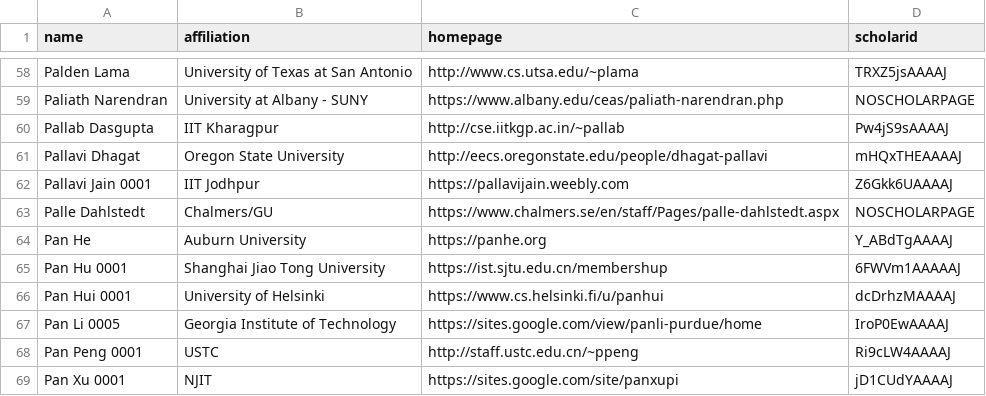
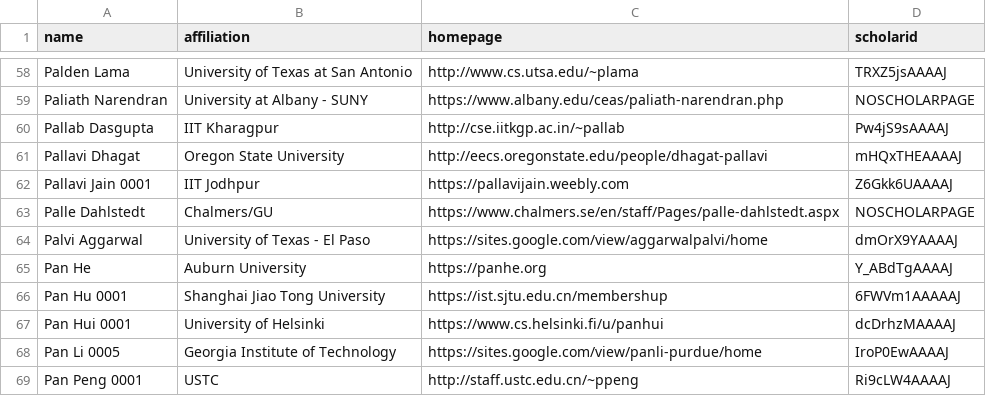
Before and after one commit to LiuFang816/CSrankings, a CSV file: csrankings-p.csv, drawn as a sheet; only a part is shown, gaps mark what is left out; the shorter side is filled out with more unchanged rows.

Commit message:
palvi

```diff
--- a/csrankings-p.csv
+++ b/csrankings-p.csv
@@ -63,2 +63,3 @@ Pallavi Jain 0001,IIT Jodhpur,https://pallavijain.weebly.com,Z6Gkk6UAAAAJ
 Palle Dahlstedt,Chalmers/GU,https://www.chalmers.se/en/staff/Pages/palle-dahlstedt.aspx,NOSCHOLARPAGE
+Palvi Aggarwal,University of Texas - El Paso,https://sites.google.com/view/aggarwalpalvi/home,dmOrX9YAAAAJ
 Pan He,Auburn University,https://panhe.org,Y_ABdTgAAAAJ
```
